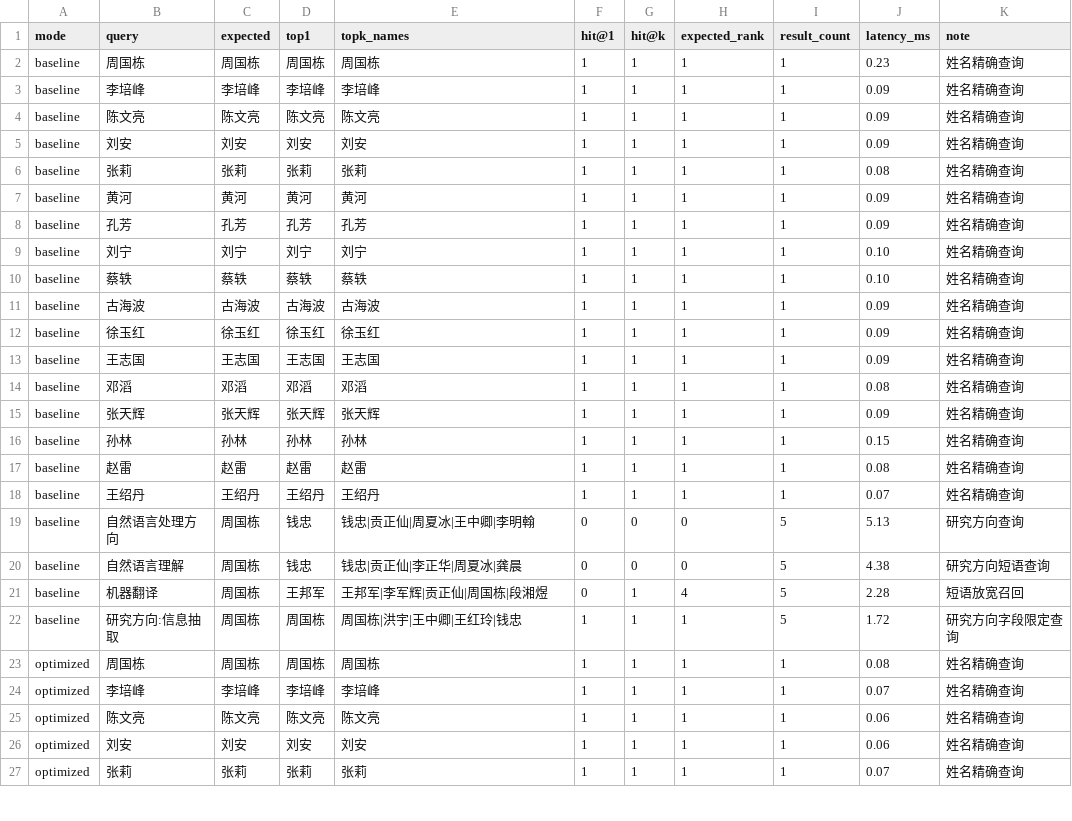
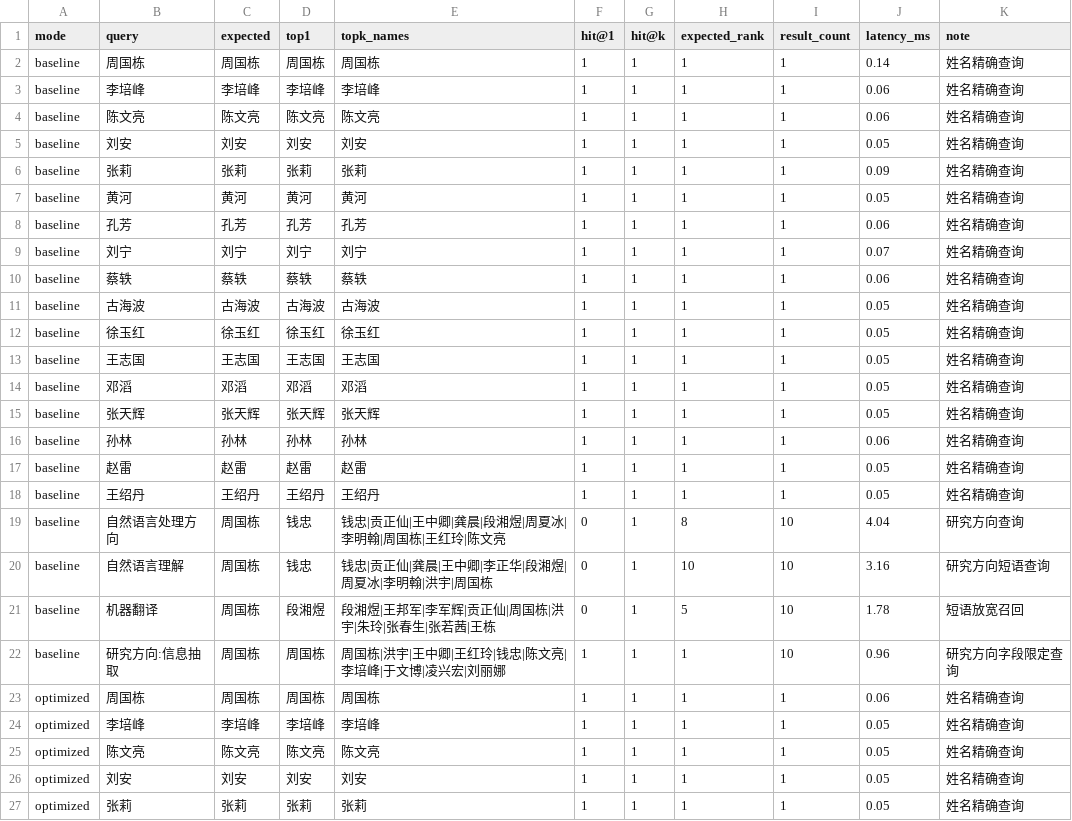
Before and after one commit to TensorsT/IR_System, a CSV file: outputs/eval_compare.csv, drawn as a sheet; only a part is shown; the diff covers the shown part only.

```diff
--- a/outputs/eval_compare.csv
+++ b/outputs/eval_compare.csv
@@ -1,27 +1,27 @@
 mode,query,expected,top1,topk_names,hit@1,hit@k,expected_rank,result_count,latency_ms,note
-baseline,周国栋,周国栋,周国栋,周国栋,1,1,1,1,0.23,姓名精确查询
-baseline,李培峰,李培峰,李培峰,李培峰,1,1,1,1,0.09,姓名精确查询
-baseline,陈文亮,陈文亮,陈文亮,陈文亮,1,1,1,1,0.09,姓名精确查询
-baseline,刘安,刘安,刘安,刘安,1,1,1,1,0.09,姓名精确查询
-baseline,张莉,张莉,张莉,张莉,1,1,1,1,0.08,姓名精确查询
-baseline,黄河,黄河,黄河,黄河,1,1,1,1,0.09,姓名精确查询
-baseline,孔芳,孔芳,孔芳,孔芳,1,1,1,1,0.09,姓名精确查询
-baseline,刘宁,刘宁,刘宁,刘宁,1,1,1,1,0.10,姓名精确查询
-baseline,蔡轶,蔡轶,蔡轶,蔡轶,1,1,1,1,0.10,姓名精确查询
-baseline,古海波,古海波,古海波,古海波,1,1,1,1,0.09,姓名精确查询
-baseline,徐玉红,徐玉红,徐玉红,徐玉红,1,1,1,1,0.09,姓名精确查询
-baseline,王志国,王志国,王志国,王志国,1,1,1,1,0.09,姓名精确查询
-baseline,邓滔,邓滔,邓滔,邓滔,1,1,1,1,0.08,姓名精确查询
-baseline,张天辉,张天辉,张天辉,张天辉,1,1,1,1,0.09,姓名精确查询
-baseline,孙林,孙林,孙林,孙林,1,1,1,1,0.15,姓名精确查询
-baseline,赵雷,赵雷,赵雷,赵雷,1,1,1,1,0.08,姓名精确查询
-baseline,王绍丹,王绍丹,王绍丹,王绍丹,1,1,1,1,0.07,姓名精确查询
-baseline,自然语言处理方向,周国栋,钱忠,钱忠|贡正仙|周夏冰|王中卿|李明翰,0,0,0,5,5.13,研究方向查询
-baseline,自然语言理解,周国栋,钱忠,钱忠|贡正仙|李正华|周夏冰|龚晨,0,0,0,5,4.38,研究方向短语查询
-baseline,机器翻译,周国栋,王邦军,王邦军|李军辉|贡正仙|周国栋|段湘煜,0,1,4,5,2.28,短语放宽召回
-baseline,研究方向:信息抽取,周国栋,周国栋,周国栋|洪宇|王中卿|王红玲|钱忠,1,1,1,5,1.72,研究方向字段限定查询
-optimized,周国栋,周国栋,周国栋,周国栋,1,1,1,1,0.08,姓名精确查询
-optimized,李培峰,李培峰,李培峰,李培峰,1,1,1,1,0.07,姓名精确查询
-optimized,陈文亮,陈文亮,陈文亮,陈文亮,1,1,1,1,0.06,姓名精确查询
-optimized,刘安,刘安,刘安,刘安,1,1,1,1,0.06,姓名精确查询
-optimized,张莉,张莉,张莉,张莉,1,1,1,1,0.07,姓名精确查询
+baseline,周国栋,周国栋,周国栋,周国栋,1,1,1,1,0.14,姓名精确查询
+baseline,李培峰,李培峰,李培峰,李培峰,1,1,1,1,0.06,姓名精确查询
+baseline,陈文亮,陈文亮,陈文亮,陈文亮,1,1,1,1,0.06,姓名精确查询
+baseline,刘安,刘安,刘安,刘安,1,1,1,1,0.05,姓名精确查询
+baseline,张莉,张莉,张莉,张莉,1,1,1,1,0.09,姓名精确查询
+baseline,黄河,黄河,黄河,黄河,1,1,1,1,0.05,姓名精确查询
+baseline,孔芳,孔芳,孔芳,孔芳,1,1,1,1,0.06,姓名精确查询
+baseline,刘宁,刘宁,刘宁,刘宁,1,1,1,1,0.07,姓名精确查询
+baseline,蔡轶,蔡轶,蔡轶,蔡轶,1,1,1,1,0.06,姓名精确查询
+baseline,古海波,古海波,古海波,古海波,1,1,1,1,0.05,姓名精确查询
+baseline,徐玉红,徐玉红,徐玉红,徐玉红,1,1,1,1,0.05,姓名精确查询
+baseline,王志国,王志国,王志国,王志国,1,1,1,1,0.05,姓名精确查询
+baseline,邓滔,邓滔,邓滔,邓滔,1,1,1,1,0.05,姓名精确查询
+baseline,张天辉,张天辉,张天辉,张天辉,1,1,1,1,0.05,姓名精确查询
+baseline,孙林,孙林,孙林,孙林,1,1,1,1,0.06,姓名精确查询
+baseline,赵雷,赵雷,赵雷,赵雷,1,1,1,1,0.05,姓名精确查询
+baseline,王绍丹,王绍丹,王绍丹,王绍丹,1,1,1,1,0.05,姓名精确查询
+baseline,自然语言处理方向,周国栋,钱忠,钱忠|贡正仙|王中卿|龚晨|段湘煜|周夏冰|李明翰|周国栋|王红玲|陈文亮,0,1,8,10,4.04,研究方向查询
+baseline,自然语言理解,周国栋,钱忠,钱忠|贡正仙|龚晨|王中卿|李正华|段湘煜|周夏冰|李明翰|洪宇|周国栋,0,1,10,10,3.16,研究方向短语查询
+baseline,机器翻译,周国栋,段湘煜,段湘煜|王邦军|李军辉|贡正仙|周国栋|洪宇|朱玲|张春生|张若茜|王栋,0,1,5,10,1.78,短语放宽召回
+baseline,研究方向:信息抽取,周国栋,周国栋,周国栋|洪宇|王中卿|王红玲|钱忠|陈文亮|李培峰|于文博|凌兴宏|刘丽娜,1,1,1,10,0.96,研究方向字段限定查询
+optimized,周国栋,周国栋,周国栋,周国栋,1,1,1,1,0.06,姓名精确查询
+optimized,李培峰,李培峰,李培峰,李培峰,1,1,1,1,0.05,姓名精确查询
+optimized,陈文亮,陈文亮,陈文亮,陈文亮,1,1,1,1,0.05,姓名精确查询
+optimized,刘安,刘安,刘安,刘安,1,1,1,1,0.05,姓名精确查询
+optimized,张莉,张莉,张莉,张莉,1,1,1,1,0.05,姓名精确查询
```
Also changed, not shown: 24 edited cells elsewhere in this file, 9 other files.
